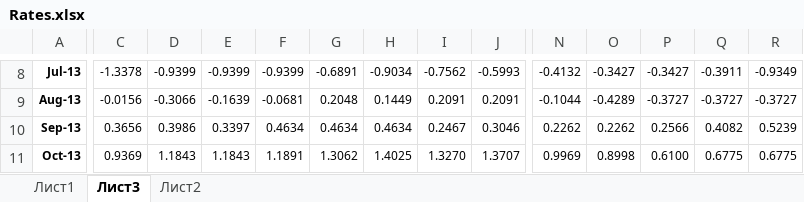
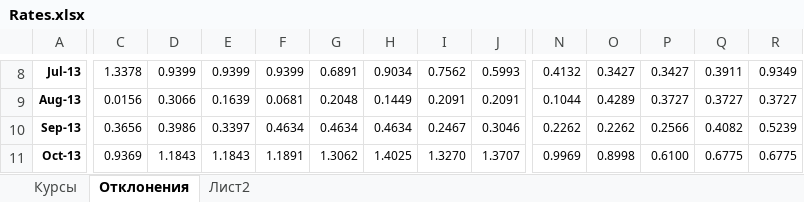
Before and after one commit to amchercashin/RUBvsOIL, an Excel workbook: Rates.xlsx, sheet Отклонения, drawn as a sheet; only a part is shown, gaps mark what is left out; values as stored, in another font and other column widths than the file's, no borders; the diff covers the shown part only; the diff names each change by its address in the sheet, - before the commit and + after, or states it on an @@ line.

```diff
--- a/Rates.xlsx (sheet Отклонения)
+++ b/Rates.xlsx (sheet Отклонения)
-sheet tab: Лист1
+sheet tab: Курсы
-sheet tab: Лист3
+sheet tab: Отклонения
-C8: -1.3378
+C8: 1.3378
-D8: -0.9399
+D8: 0.9399
-E8: -0.9399
+E8: 0.9399
-F8: -0.9399
+F8: 0.9399
-G8: -0.6891
+G8: 0.6891
-H8: -0.9034
+H8: 0.9034
-I8: -0.7562
+I8: 0.7562
-J8: -0.5993
+J8: 0.5993
-N8: -0.4132
+N8: 0.4132
-O8: -0.3427
+O8: 0.3427
-P8: -0.3427
+P8: 0.3427
-Q8: -0.3911
+Q8: 0.3911
-R8: -0.9349
+R8: 0.9349
-C9: -0.0156
+C9: 0.0156
-D9: -0.3066
+D9: 0.3066
-E9: -0.1639
+E9: 0.1639
-F9: -0.0681
+F9: 0.0681
-N9: -0.1044
+N9: 0.1044
-O9: -0.4289
+O9: 0.4289
-P9: -0.3727
+P9: 0.3727
-Q9: -0.3727
+Q9: 0.3727
-R9: -0.3727
+R9: 0.3727
```
Also changed, not shown: 1 added row, 1 removed row and 330 edited cells elsewhere in this sheet, formulas that keep their value, 7 other files.
